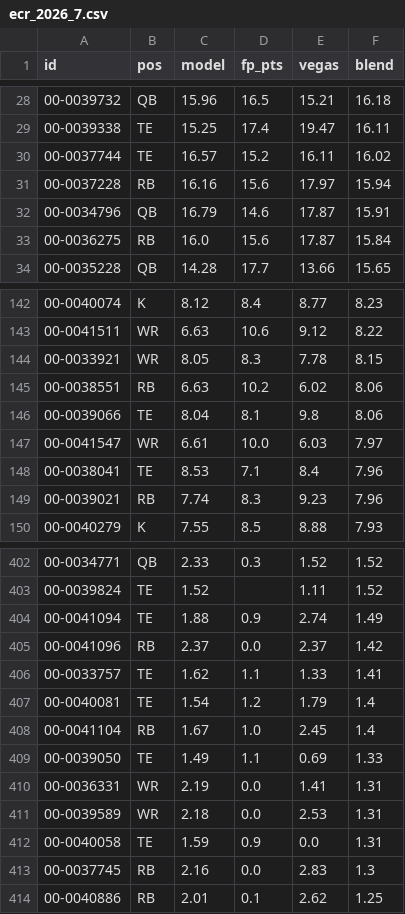
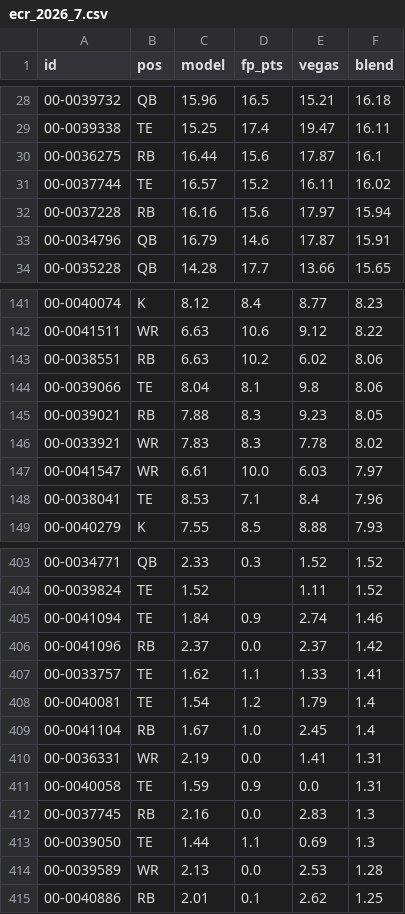
Before and after one commit to brockwilson132/startsit, a CSV file: history/ecr_2026_7.csv, drawn as a sheet; only a part is shown, gaps mark what is left out; removed rows and columns are numbered as before the commit, all else as after; the diff covers the shown part only; the diff names each change by its address in the sheet, - before the commit and + after, or states it on an @@ line.

```diff
--- a/history/ecr_2026_7.csv
+++ b/history/ecr_2026_7.csv
+row 30: 00-0036275 | RB | 16.44 | 15.6 | 17.87 | 16.1
-row 33: 00-0036275 | RB | 16.0 | 15.6 | 17.87 | 15.84
-row 144: 00-0033921 | WR | 8.05 | 8.3 | 7.78 | 8.15
+row 145: 00-0039021 | RB | 7.88 | 8.3 | 9.23 | 8.05
+row 146: 00-0033921 | WR | 7.83 | 8.3 | 7.78 | 8.02
-row 149: 00-0039021 | RB | 7.74 | 8.3 | 9.23 | 7.96
-C405 (model): 1.88
+C405 (model): 1.84
-F405 (blend): 1.49
+F405 (blend): 1.46
-row 409: 00-0039050 | TE | 1.49 | 1.1 | 0.69 | 1.33
-row 411: 00-0039589 | WR | 2.18 | 0.0 | 2.53 | 1.31
+row 413: 00-0039050 | TE | 1.44 | 1.1 | 0.69 | 1.3
+row 414: 00-0039589 | WR | 2.13 | 0.0 | 2.53 | 1.28
```
Also changed, not shown: 10 added rows and 10 removed rows elsewhere in this file, 1 other file.
